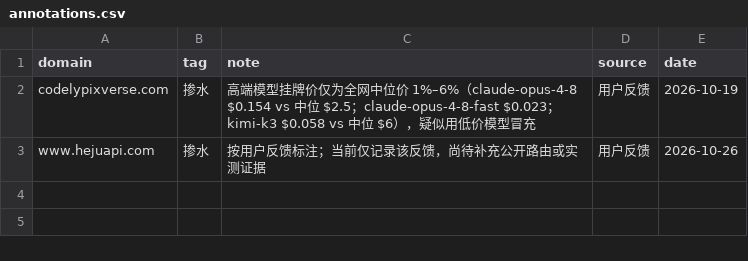
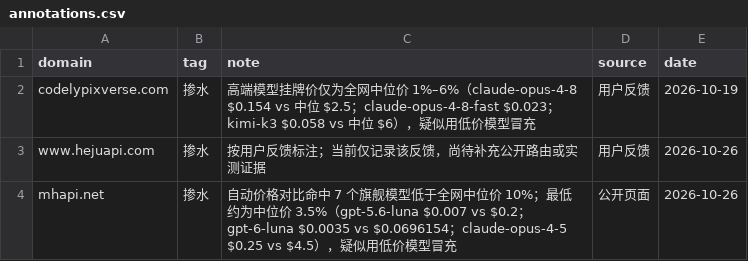
Before and after one commit to ruruamour/ai-relay-atlas, a CSV file: data/relays/annotations.csv, drawn as a sheet; the diff names each change by its address in the sheet, - before the commit and + after, or states it on an @@ line.

Commit message:
data: flag mhapi as suspected substitution

```diff
--- a/data/relays/annotations.csv
+++ b/data/relays/annotations.csv
+row 4: mhapi.net | 掺水 | 自动价格对比命中 7 个旗舰模型低于全网中位价 10%；最低约为中位价 3.5%（gpt-5.6-luna $0.007 vs $0.2；gpt-6-luna $0.0035 vs $0.0696154；claude-opus-4-5 $0.25 vs $4.5），疑似用低价模型冒充 | 公开页面 | 2026-10-26
```
Also changed, not shown: data/relays/relays.csv, 28 other files.
